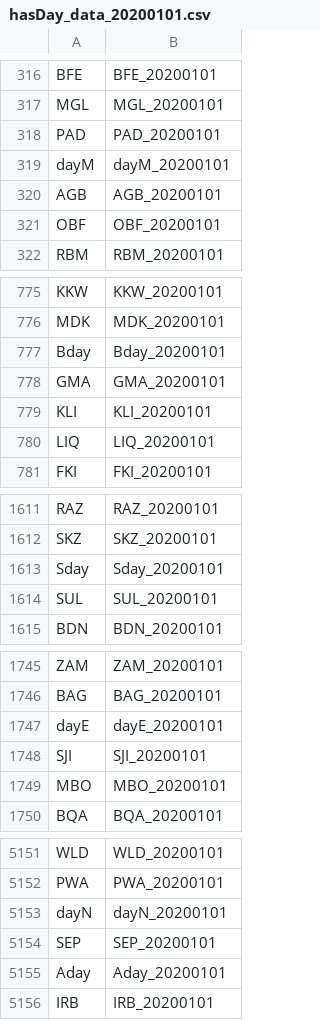
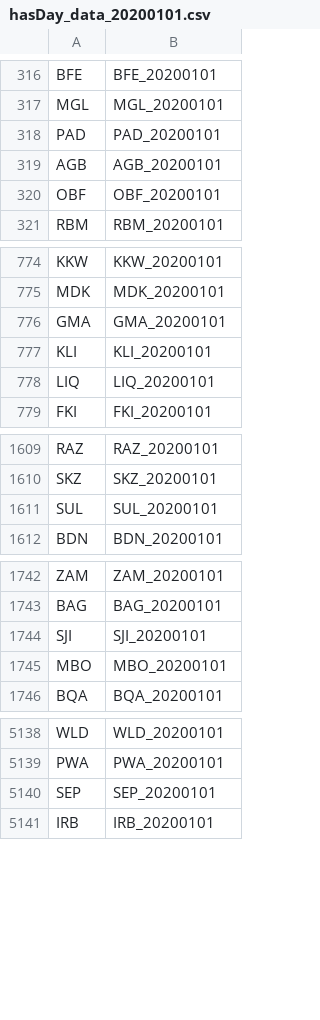
Before and after one commit to vladbatushkov/flights, a CSV file: neo4j-flights/import/hasDay_data_20200101.csv, drawn as a sheet; only a part is shown, gaps mark what is left out; the diff covers the shown part only.

```diff
--- a/neo4j-flights/import/hasDay_data_20200101.csv
+++ b/neo4j-flights/import/hasDay_data_20200101.csv
@@ -318,3 +318,2 @@ MGL,MGL_20200101
 PAD,PAD_20200101
-dayM,dayM_20200101
 AGB,AGB_20200101
@@ -776,3 +775,2 @@ KKW,KKW_20200101
 MDK,MDK_20200101
-Bday,Bday_20200101
 GMA,GMA_20200101
@@ -1612,3 +1610,2 @@ RAZ,RAZ_20200101
 SKZ,SKZ_20200101
-Sday,Sday_20200101
 SUL,SUL_20200101
@@ -1746,3 +1743,2 @@ ZAM,ZAM_20200101
 BAG,BAG_20200101
-dayE,dayE_20200101
 SJI,SJI_20200101
@@ -5152,5 +5139,3 @@ WLD,WLD_20200101
 PWA,PWA_20200101
-dayN,dayN_20200101
 SEP,SEP_20200101
-Aday,Aday_20200101
 IRB,IRB_20200101
```
Also changed, not shown: 11 removed rows elsewhere in this file, neo4j-flights/import/airportDay_data_20200101.csv, neo4j-flights/import/airportDay_data_20200102.csv, 11 other files.
